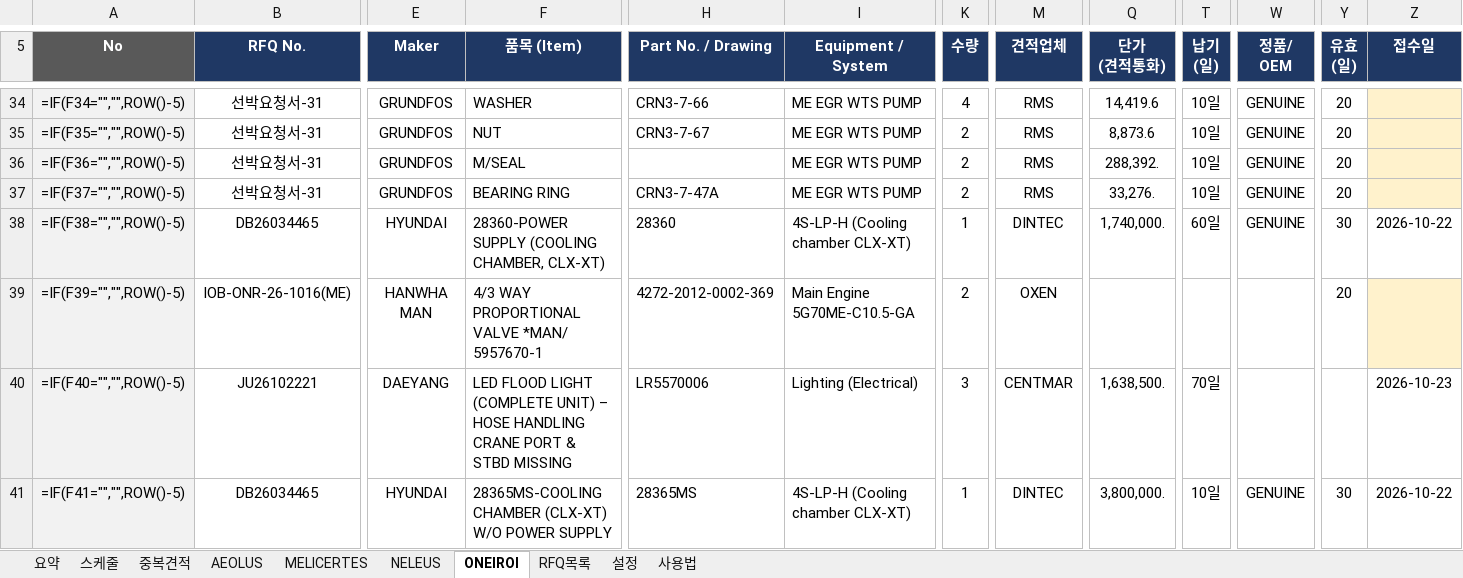
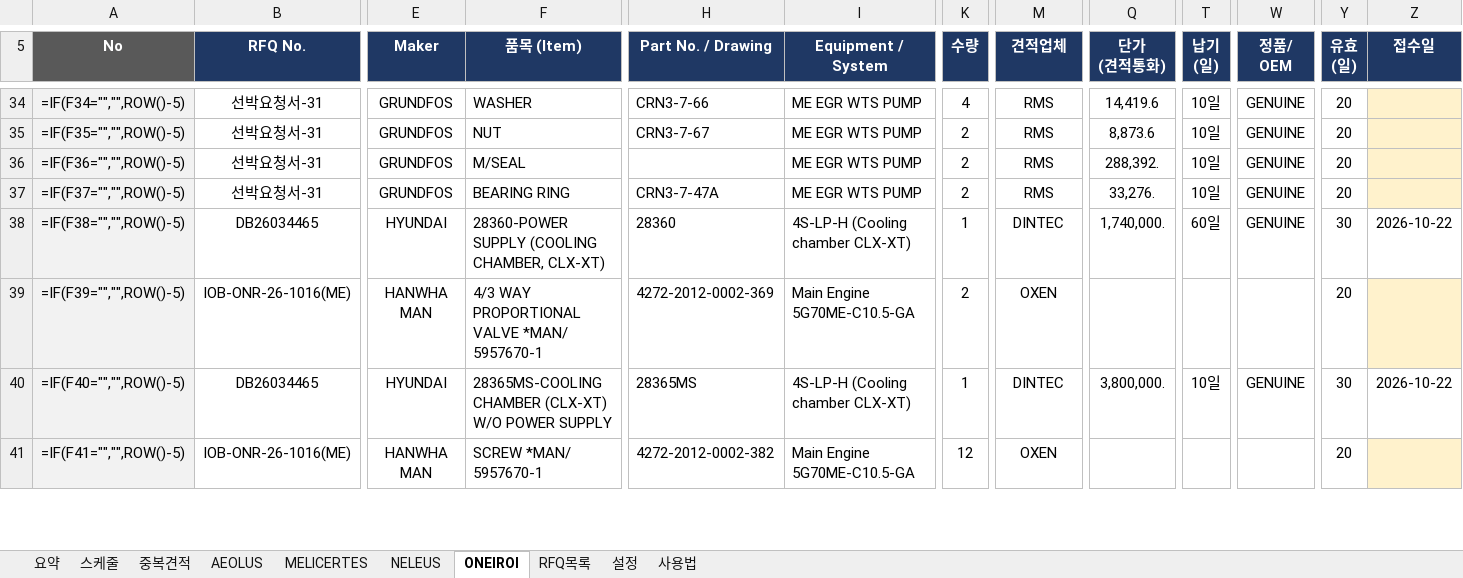
Before and after one commit to dotjdsla-byte/github-test, an Excel workbook: 선박별_견적관리.xlsx, sheet ONEIROI, drawn as a sheet; only a part is shown, gaps mark what is left out; values as stored, in another font and other column widths than the file's, no borders; formulas without a stored value are shown as written; conditional formats not drawn; the diff covers the shown part only; the diff names each change by its address in the sheet, - before the commit and + after, or states it on an @@ line.

```diff
--- a/선박별_견적관리.xlsx (sheet ONEIROI)
+++ b/선박별_견적관리.xlsx (sheet ONEIROI)
-B40 (RFQ No.): JU26102221
+B40 (RFQ No.): DB26034465
-E40 (Maker): DAEYANG
+E40 (Maker): HYUNDAI
-F40 (품목 (Item)): LED FLOOD LIGHT (COMPLETE UNIT) – HOSE HANDLING CRANE PORT & STBD MISSING
+F40 (품목 (Item)): 28365MS-COOLING CHAMBER (CLX-XT) W/O POWER SUPPLY
-H40 (Part No. / Drawing): LR5570006
+H40 (Part No. / Drawing): 28365MS
-I40 (Equipment / System): Lighting (Electrical)
+I40 (Equipment / System): 4S-LP-H (Cooling chamber CLX-XT)
-K40 (수량): 3
+K40 (수량): 1
-M40 (견적업체): CENTMAR
+M40 (견적업체): DINTEC
-Q40 (단가 (견적통화)): 1,638,500.
+Q40 (단가 (견적통화)): 3,800,000.
-T40 (납기 (일)): 70일
+T40 (납기 (일)): 10일
-W40 (정품/ OEM): (empty)
+W40 (정품/ OEM): GENUINE
-Y40 (유효 (일)): (empty)
+Y40 (유효 (일)): 30
-Z40 (접수일): 2026-10-23
+Z40 (접수일): 2026-10-22
-B41 (RFQ No.): DB26034465
+B41 (RFQ No.): IOB-ONR-26-1016(ME)
-E41 (Maker): HYUNDAI
+E41 (Maker): HANWHA MAN
-F41 (품목 (Item)): 28365MS-COOLING CHAMBER (CLX-XT) W/O POWER SUPPLY
+F41 (품목 (Item)): SCREW *MAN/ 5957670-1
-H41 (Part No. / Drawing): 28365MS
+H41 (Part No. / Drawing): 4272-2012-0002-382
-I41 (Equipment / System): 4S-LP-H (Cooling chamber CLX-XT)
+I41 (Equipment / System): Main Engine 5G70ME-C10.5-GA
-K41 (수량): 1
+K41 (수량): 12
-M41 (견적업체): DINTEC
+M41 (견적업체): OXEN
-Q41 (단가 (견적통화)): 3,800,000.
+Q41 (단가 (견적통화)): (empty)
-T41 (납기 (일)): 10일
+T41 (납기 (일)): (empty)
-W41 (정품/ OEM): GENUINE
+W41 (정품/ OEM): (empty)
-Y41 (유효 (일)): 30
+Y41 (유효 (일)): 20
-Z41 (접수일): 2026-10-22
+Z41 (접수일): (empty)
-Z41 fill: none
+Z41 fill: #FFF2CC
```
Also changed, not shown: 408 edited cells and cell formats elsewhere in this sheet, sheet 중복견적, sheet MELICERTES, sheet NELEUS, sheet RFQ목록, sheet AEOLUS, sheet 설정, 1 more sheet, hidden cells.
